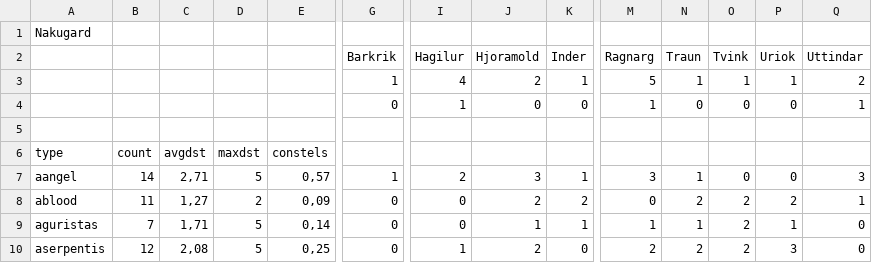
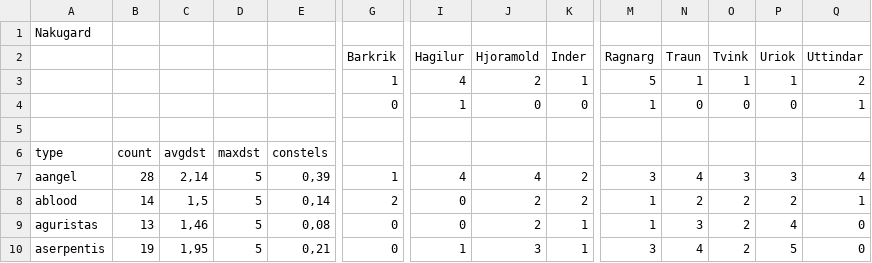
Before and after one commit to guiguilechat/JCELechat, a CSV file: programs/StatsBurnerDest/src/main/resources/Nakugard.csv, drawn as a sheet; only a part is shown, gaps mark what is left out; the diff covers the shown part only; the diff names each change by its address in the sheet, - before the commit and + after, or states it on an @@ line.

Commit message:
loot/dest analysis

```diff
--- a/programs/StatsBurnerDest/src/main/resources/Nakugard.csv
+++ b/programs/StatsBurnerDest/src/main/resources/Nakugard.csv
-B7: 14
+B7: 28
-C7: 2,71
+C7: 2,14
-E7: 0,57
+E7: 0,39
-I7 (Hagilur): 2
+I7 (Hagilur): 4
-J7 (Hjoramold): 3
+J7 (Hjoramold): 4
-K7 (Inder): 1
+K7 (Inder): 2
-N7 (Traun): 1
+N7 (Traun): 4
-O7 (Tvink): 0
+O7 (Tvink): 3
-P7 (Uriok): 0
+P7 (Uriok): 3
-Q7 (Uttindar): 3
+Q7 (Uttindar): 4
-B8: 11
+B8: 14
-C8: 1,27
+C8: 1,5
-D8: 2
+D8: 5
-E8: 0,09
+E8: 0,14
-G8 (Barkrik): 0
+G8 (Barkrik): 2
-M8 (Ragnarg): 0
+M8 (Ragnarg): 1
-B9: 7
+B9: 13
-C9: 1,71
+C9: 1,46
-E9: 0,14
+E9: 0,08
-J9 (Hjoramold): 1
+J9 (Hjoramold): 2
-N9 (Traun): 1
+N9 (Traun): 3
-P9 (Uriok): 1
+P9 (Uriok): 4
-B10: 12
+B10: 19
-C10: 2,08
+C10: 1,95
-E10: 0,25
+E10: 0,21
-J10 (Hjoramold): 2
+J10 (Hjoramold): 3
-K10 (Inder): 0
+K10 (Inder): 1
-M10 (Ragnarg): 2
+M10 (Ragnarg): 3
-N10 (Traun): 2
+N10 (Traun): 4
-P10 (Uriok): 3
+P10 (Uriok): 5
```
Also changed, not shown: 129 edited cells elsewhere in this file, programs/StatsBurnerDest/src/main/resources/Freatlidur.csv, 4 other files.
